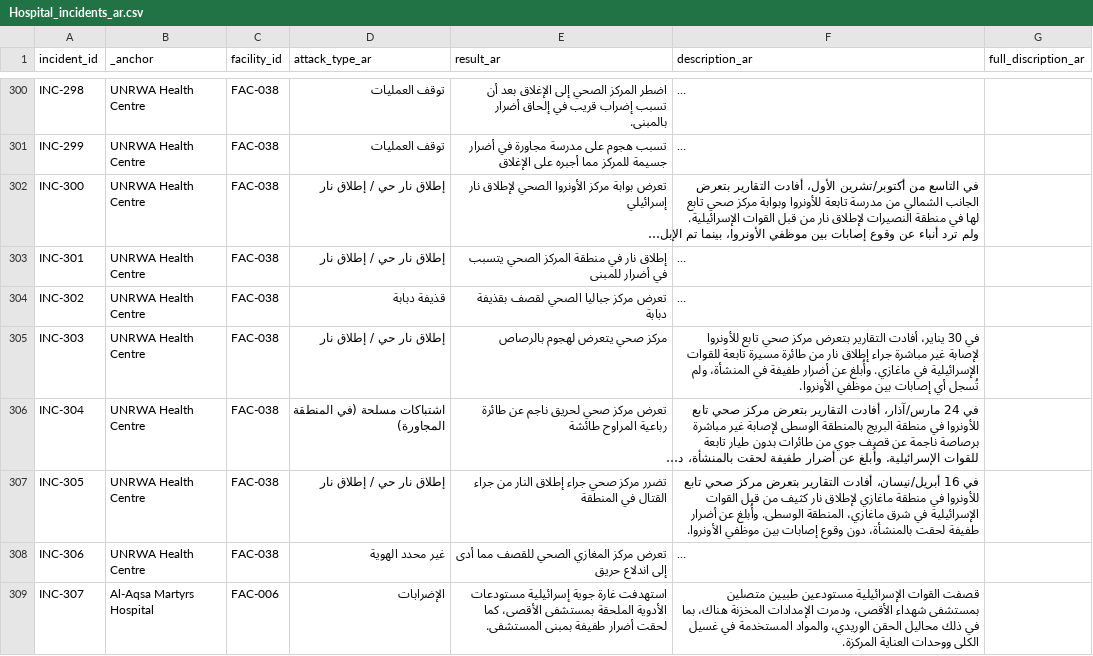
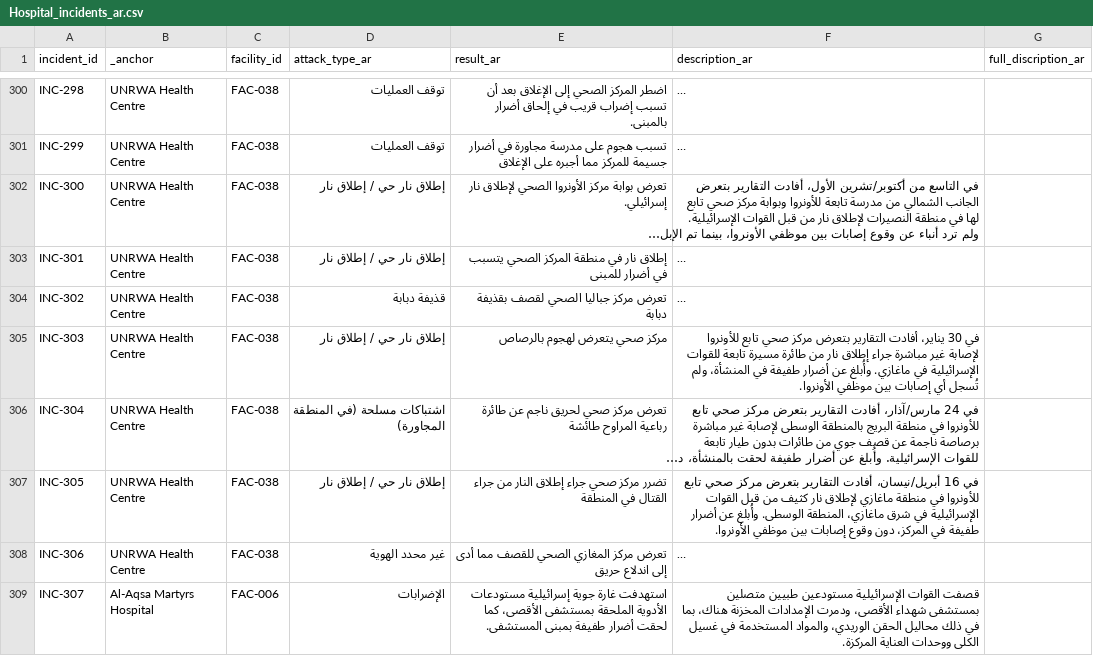
Before and after one commit to PalGenoPedia/PalGenoPedia, a CSV file: Pages/War_Crimes_Stats/stat-hospitals-attacked/Hospital_incidents_ar.csv, drawn as a sheet; only a part is shown, gaps mark what is left out; long unchanged cells end in …; the diff covers the shown part only; the diff names each change by its address in the sheet, - before the commit and + after, or states it on an @@ line.

Commit message:
auto: update Hospital_incidents_ar.csv [2026-09-15T10:21:22.987Z]

```diff
--- a/Pages/War_Crimes_Stats/stat-hospitals-attacked/Hospital_incidents_ar.csv
+++ b/Pages/War_Crimes_Stats/stat-hospitals-attacked/Hospital_incidents_ar.csv
-E302 (result_ar): …لإطلاق نار إسرائيلي
+E302 (result_ar): …لإطلاق نار إسرائيلي.
-F307 (description_ar): …أضرار طفيفة لحقت بالمنشأة، دون وقوع…
+F307 (description_ar): …أضرار طفيفة في المركز، دون وقوع…
```
Also changed, not shown: 2 added rows and 48 edited cells elsewhere in this file.
